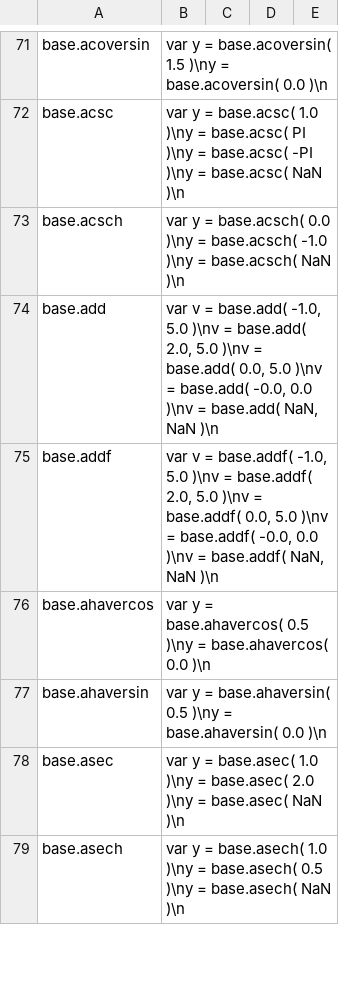
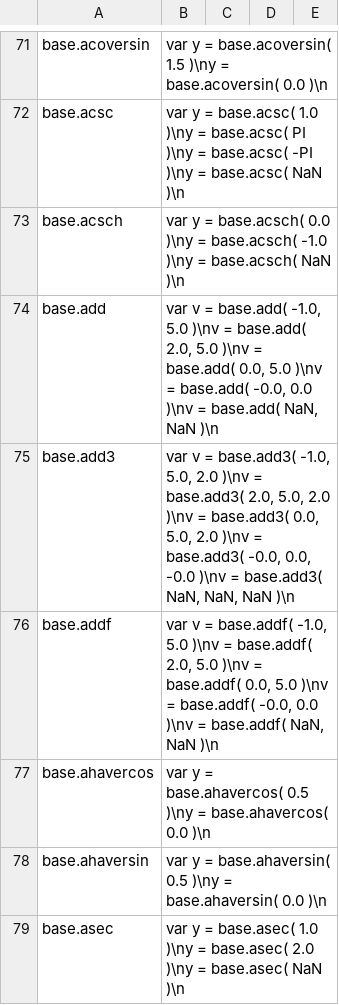
Before and after one commit to stdlib-js/repl-code-blocks, a CSV file: data/data.csv, drawn as a sheet; only a part is shown, gaps mark what is left out; the shorter side is filled out with more unchanged rows.

```diff
--- a/data/data.csv
+++ b/data/data.csv
@@ -74,2 +74,3 @@ base.acsch,"var y = base.acsch( 0.0 )\ny = base.acsch( -1.0 )\ny = base.acsch( N
 base.add,"var v = base.add( -1.0, 5.0 )\nv = base.add( 2.0, 5.0 )\nv = base.add( 0.0, 5.0 )\nv = base.add( -0.0, 0.0 )\nv = base.add( NaN, NaN )\n"
+base.add3,"var v = base.add3( -1.0, 5.0, 2.0 )\nv = base.add3( 2.0, 5.0, 2.0 )\nv = base.add3( 0.0, 5.0, 2.0 )\nv = base.add3( -0.0, 0.0, -0.0 )\nv = base.add3( NaN, NaN, NaN )\n"
 base.addf,"var v = base.addf( -1.0, 5.0 )\nv = base.addf( 2.0, 5.0 )\nv = base.addf( 0.0, 5.0 )\nv = base.addf( -0.0, 0.0 )\nv = base.addf( NaN, NaN )\n"
```
Also changed, not shown: 7 other files.
